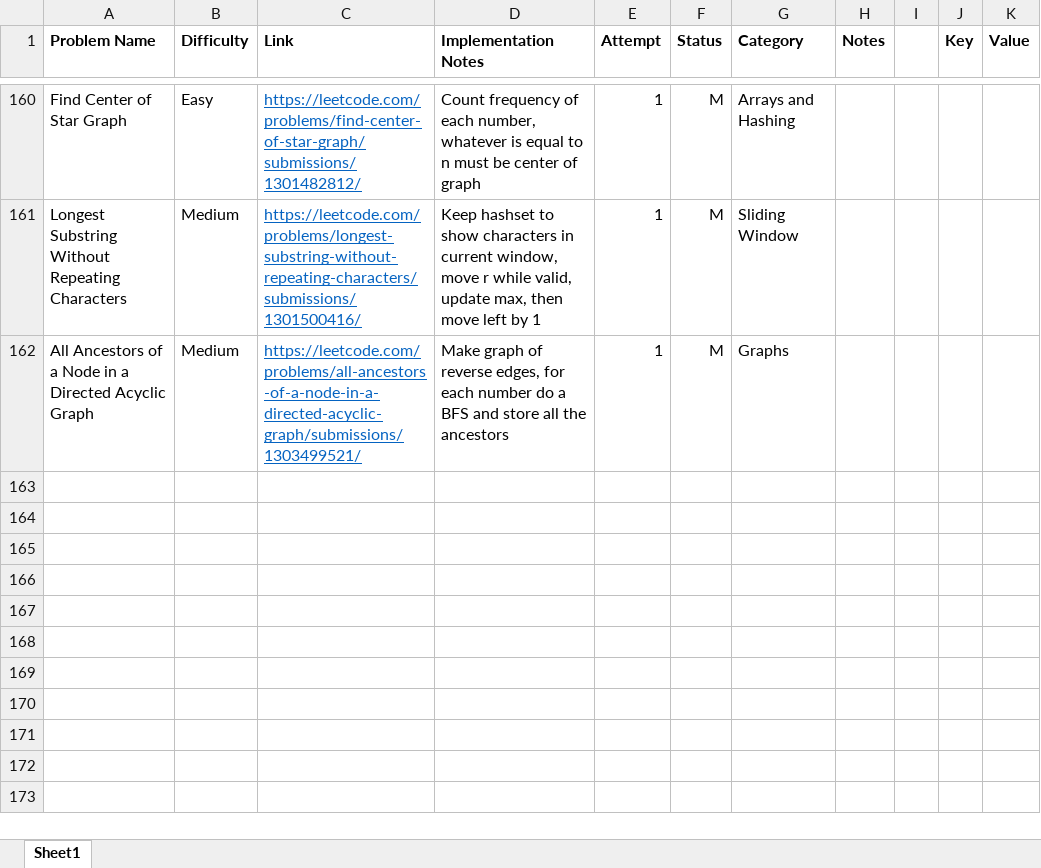
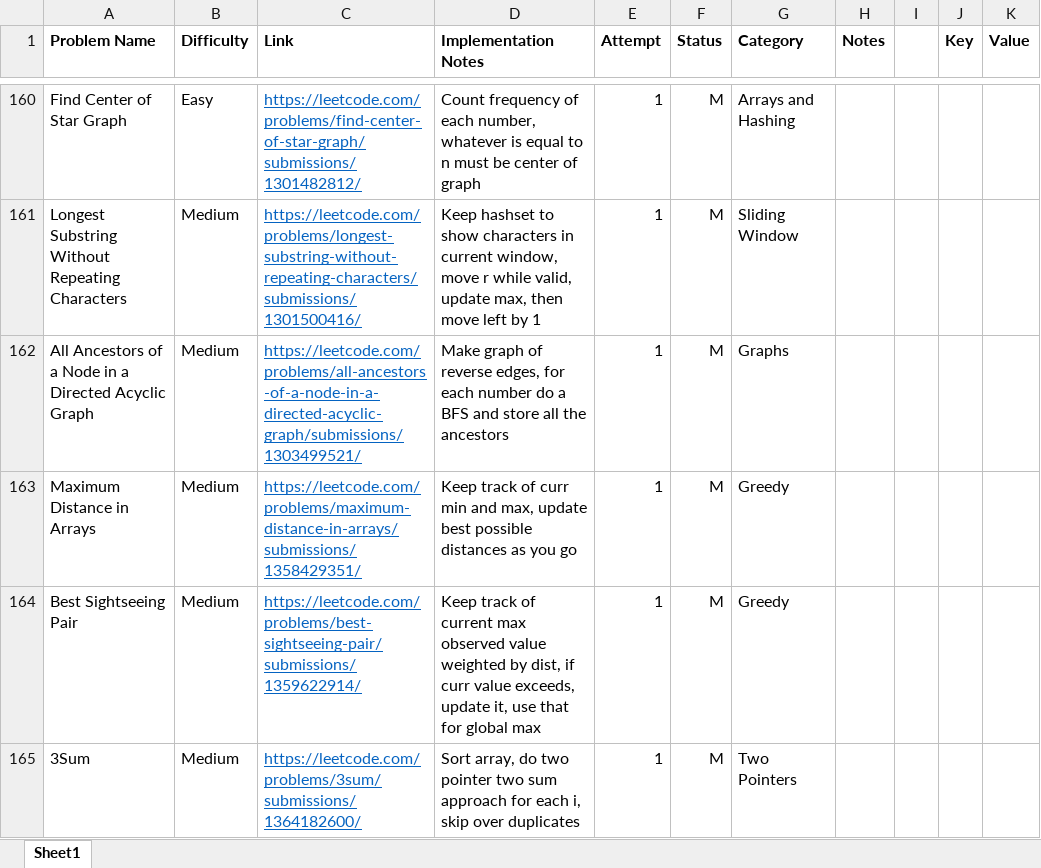
Before and after one commit to SarveshSub/CompetitiveProgramming, an Excel workbook: LeetcodeTracking.xlsx, sheet Sheet1, drawn as a sheet; only a part is shown, gaps mark what is left out; values as stored, in another font and other column widths than the file's, no borders; conditional formats not drawn; the diff names each change by its address in the sheet, - before the commit and + after, or states it on an @@ line.

Commit message:
LC Tracking 8/21

```diff
--- a/LeetcodeTracking.xlsx (sheet Sheet1)
+++ b/LeetcodeTracking.xlsx (sheet Sheet1)
+row 163: Maximum Distance in Arrays | Medium | https://leetcode.com/problems/maximum-distance-in-arrays/submissions/1358429351/ | Keep track of curr min and max, update best possible distances as you go | 1 | M | Greedy
+row 164: Best Sightseeing Pair | Medium | https://leetcode.com/problems/best-sightseeing-pair/submissions/1359622914/ | Keep track of current max observed value weighted by dist, if curr value exceeds, update it, use that for global max | 1 | M | Greedy
+row 165: 3Sum | Medium | https://leetcode.com/problems/3sum/submissions/1364182600/ | Sort array, do two pointer two sum approach for each i, skip over duplicates | 1 | M | Two Pointers
```
Also changed, not shown: 16 other files.
